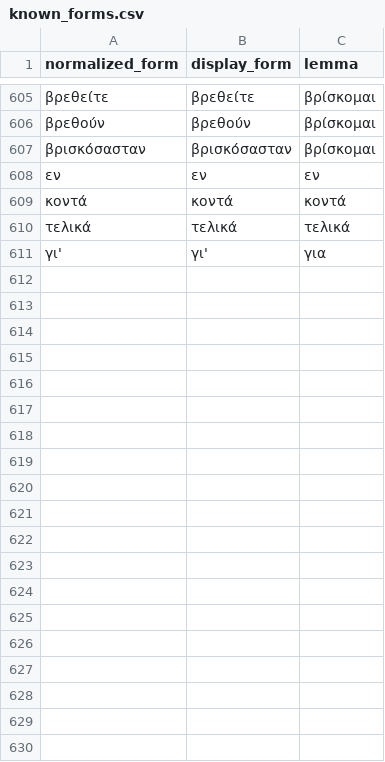
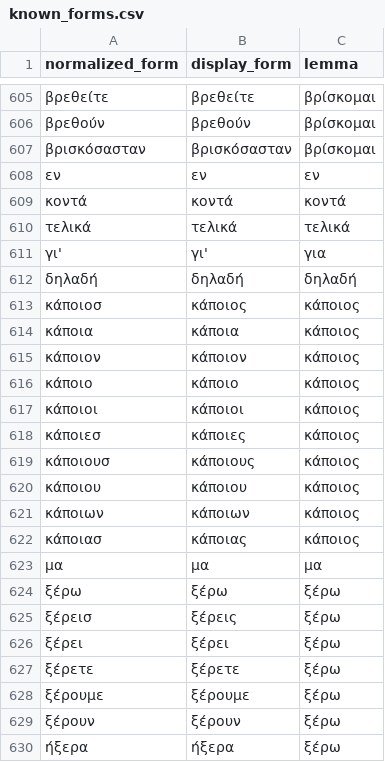
Before and after one commit to DarkPatrick/greek-vocab-cards, a CSV file: data/known_forms.csv, drawn as a sheet; only a part is shown, gaps mark what is left out; the diff covers the shown part only.

```diff
--- a/data/known_forms.csv
+++ b/data/known_forms.csv
@@ -611 +611,20 @@ normalized_form,display_form,lemma
 γι',γι',για
+δηλαδή,δηλαδή,δηλαδή
+κάποιοσ,κάποιος,κάποιος
+κάποια,κάποια,κάποιος
+κάποιον,κάποιον,κάποιος
+κάποιο,κάποιο,κάποιος
+κάποιοι,κάποιοι,κάποιος
+κάποιεσ,κάποιες,κάποιος
+κάποιουσ,κάποιους,κάποιος
+κάποιου,κάποιου,κάποιος
+κάποιων,κάποιων,κάποιος
+κάποιασ,κάποιας,κάποιος
+μα,μα,μα
+ξέρω,ξέρω,ξέρω
+ξέρεισ,ξέρεις,ξέρω
+ξέρει,ξέρει,ξέρω
+ξέρετε,ξέρετε,ξέρω
+ξέρουμε,ξέρουμε,ξέρω
+ξέρουν,ξέρουν,ξέρω
+ήξερα,ήξερα,ξέρω
```
Also changed, not shown: 25 added rows elsewhere in this file, data/processed.csv, 10 other files.
